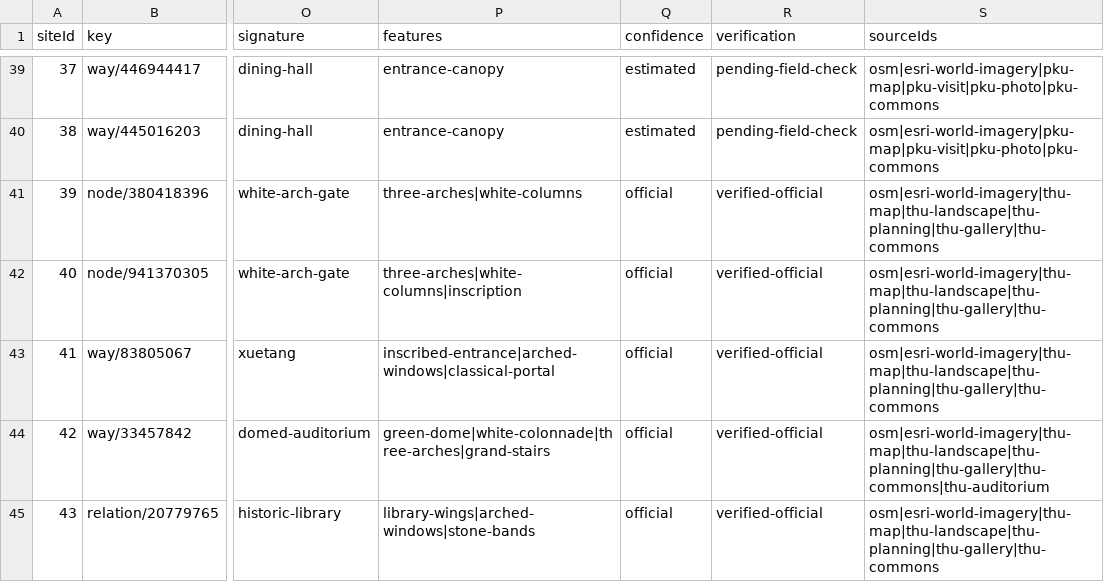
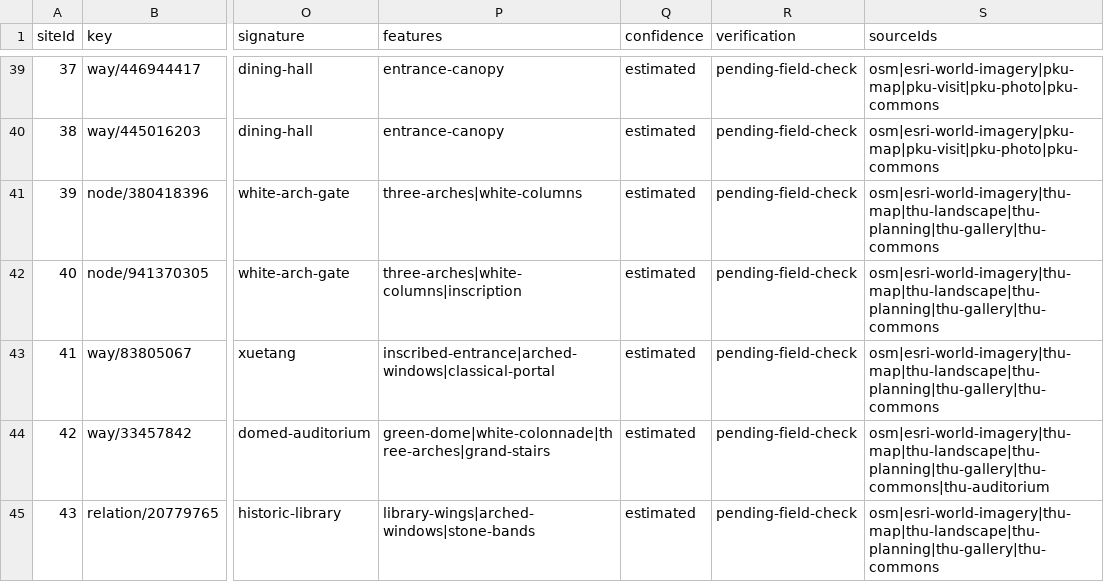
Before and after one commit to Very12345/qingbei-webgl-campaign, a CSV file: docs/real-campus-landmark-audit.csv, drawn as a sheet; only a part is shown, gaps mark what is left out; the diff covers the shown part only; the diff names each change by its address in the sheet, - before the commit and + after, or states it on an @@ line.

```diff
--- a/docs/real-campus-landmark-audit.csv
+++ b/docs/real-campus-landmark-audit.csv
-Q41:Q45 (confidence): official
+Q41:Q45 (confidence): estimated
-R41:R45 (verification): verified-official
+R41:R45 (verification): pending-field-check
```
Also changed, not shown: 24 edited cells elsewhere in this file, docs/real-campus-building-audit.csv, 3 other files.
